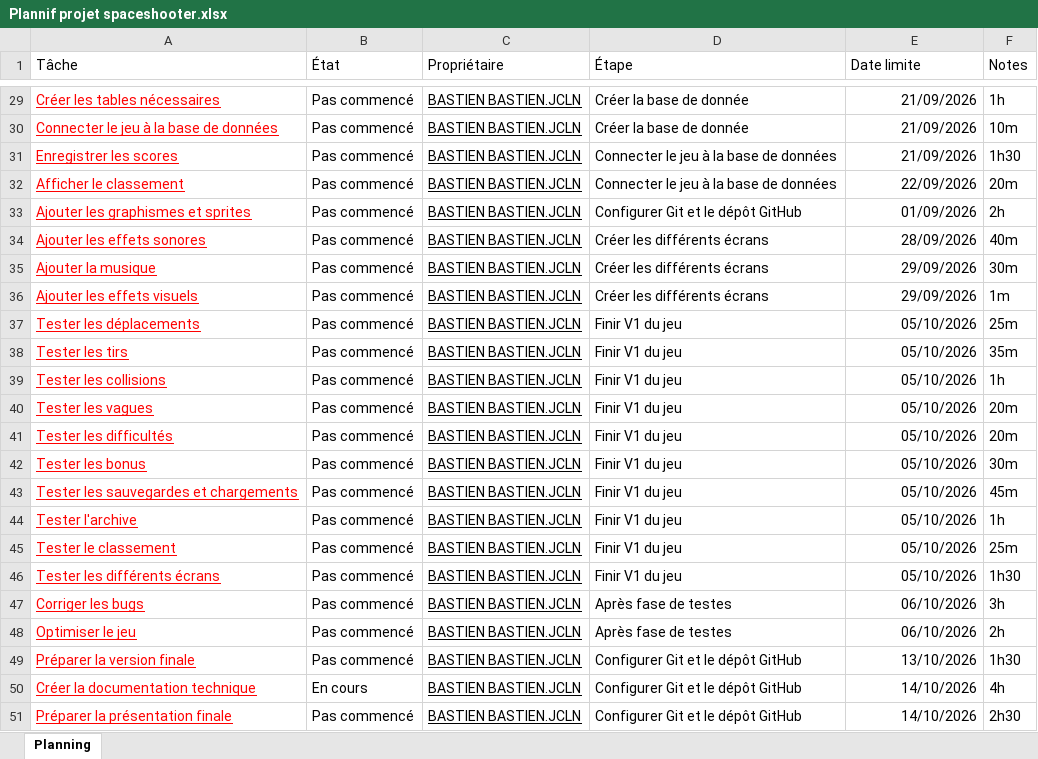
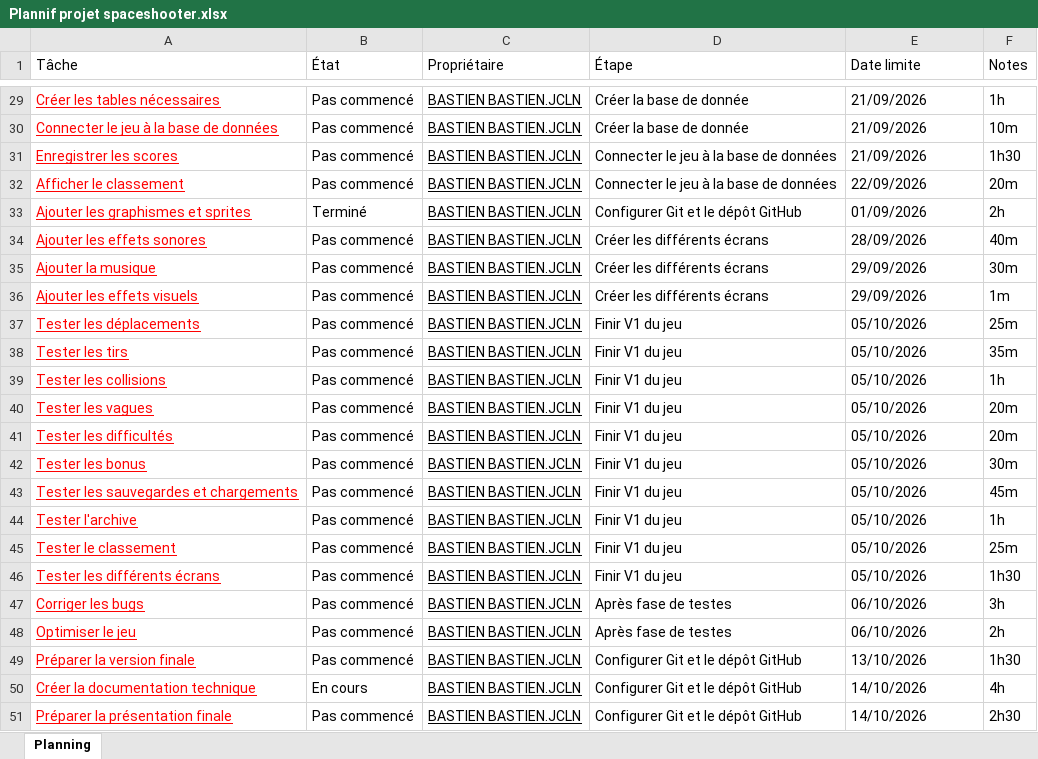
Before and after one commit to Mommy-Of-Light/SpaceShooter, an Excel workbook: Plannif projet spaceshooter.xlsx, sheet Planning, drawn as a sheet; only a part is shown, gaps mark what is left out; values as stored, in another font and other column widths than the file's, no borders; table styles not drawn; the diff covers the shown part only; the diff names each change by its address in the sheet, - before the commit and + after, or states it on an @@ line.

```diff
--- a/Plannif projet spaceshooter.xlsx (sheet Planning)
+++ b/Plannif projet spaceshooter.xlsx (sheet Planning)
-E29:E51 alignment: right
+E29:E51 alignment: left
-B33 (État): Pas commencé
+B33 (État): Terminé
```
Also changed, not shown: 5 edited cells and cell formats elsewhere in this sheet.
